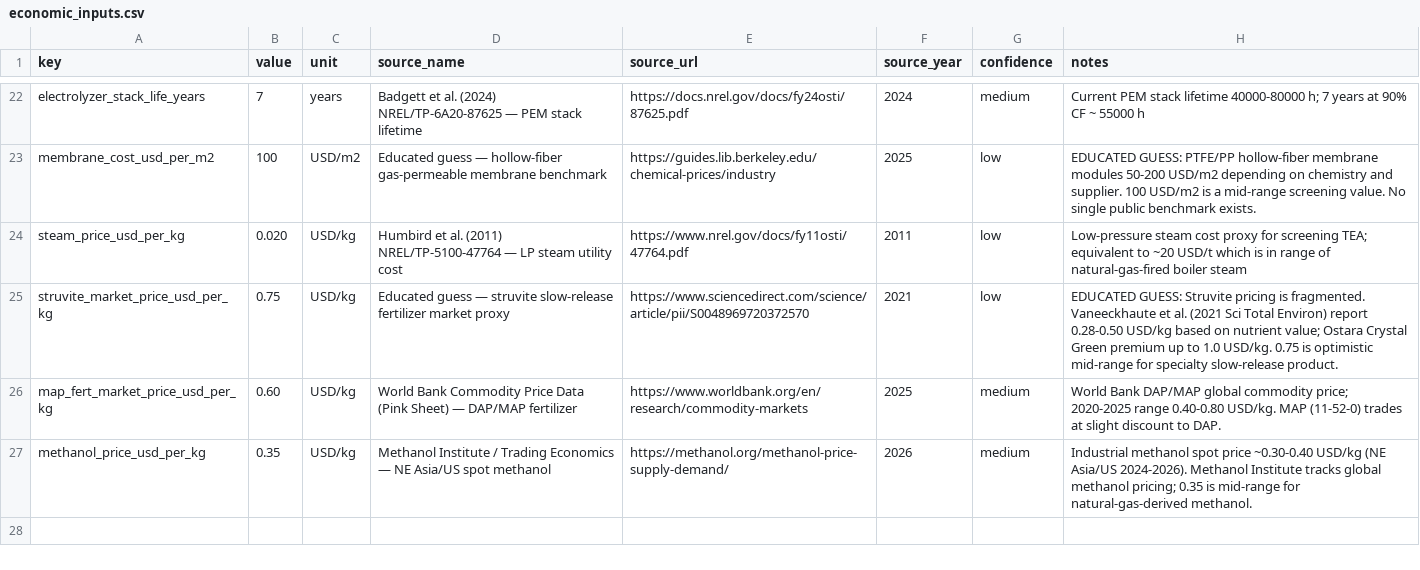
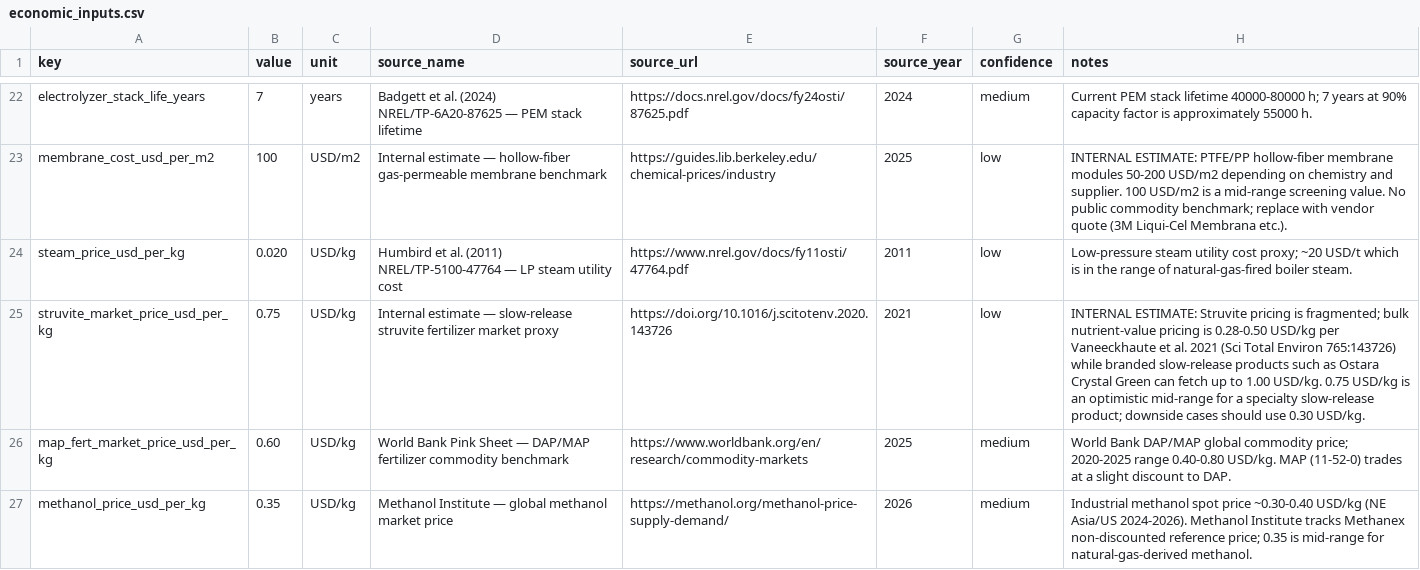
Before and after one commit to exponentbiotech/XanthoFormate, a CSV file: formate_biorefinery_model/data/economic_inputs.csv, drawn as a sheet; only a part is shown, gaps mark what is left out; the diff covers the shown part only; the diff names each change by its address in the sheet, - before the commit and + after, or states it on an @@ line.

```diff
--- a/formate_biorefinery_model/data/economic_inputs.csv
+++ b/formate_biorefinery_model/data/economic_inputs.csv
-H22 (notes): …at 90% CF ~ 55000 h
+H22 (notes): …at 90% capacity factor is approximately 55000 h.
-D23 (source_name): Educated guess — hollow-fiber…
+D23 (source_name): Internal estimate — hollow-fiber…
-H23 (notes): EDUCATED GUESS: PTFE/PP hollow-fiber membrane modules 50-200 USD/m2 depending on chemistry and supplier. 100 USD/m2 is a mid-range screening value. No single public benchmark exists.
+H23 (notes): INTERNAL ESTIMATE: PTFE/PP hollow-fiber membrane modules 50-200 USD/m2 depending on chemistry and supplier. 100 USD/m2 is a mid-range screening value. No public commodity benchmark; replace with vendor quote (3M Liqui-Cel Membrana etc.).
-H24 (notes): Low-pressure steam cost proxy for screening TEA; equivalent to ~20 USD/t which is in range of natural-gas-fired boiler steam
+H24 (notes): Low-pressure steam utility cost proxy; ~20 USD/t which is in the range of natural-gas-fired boiler steam.
-D25 (source_name): Educated guess — struvite slow-release fertilizer market…
+D25 (source_name): Internal estimate — slow-release struvite fertilizer market…
-E25 (source_url): https://www.sciencedirect.com/science/article/pii/S0048969720372570
+E25 (source_url): https://doi.org/10.1016/j.scitotenv.2020.143726
-H25 (notes): EDUCATED GUESS: Struvite pricing is fragmented. Vaneeckhaute et al. (2021 Sci Total Environ) report 0.28-0.50 USD/kg based on nutrient value; Ostara Crystal Green premium up to 1.0 USD/kg. 0.75 is optimistic mid-range for specialty slow-release product.
+H25 (notes): INTERNAL ESTIMATE: Struvite pricing is fragmented; bulk nutrient-value pricing is 0.28-0.50 USD/kg per Vaneeckhaute et al. 2021 (Sci Total Environ 765:143726) while branded slow-release products such as Ostara Crystal Green can fetch up to 1.00 USD/kg. 0.75 USD/kg is an optimistic mid-range for a specialty slow-release product; downside cases should use 0.30 USD/kg.
-D26 (source_name): World Bank Commodity Price Data (Pink Sheet) — DAP/MAP fertilizer
+D26 (source_name): World Bank Pink Sheet — DAP/MAP fertilizer commodity benchmark
-H26 (notes): …trades at slight discount…
+H26 (notes): …trades at a slight discount…
-D27 (source_name): Methanol Institute / Trading Economics — NE Asia/US spot methanol
+D27 (source_name): Methanol Institute — global methanol market price
-H27 (notes): …Institute tracks global methanol pricing; 0.35 is…
+H27 (notes): …Institute tracks Methanex non-discounted reference price; 0.35 is…
```
Also changed, not shown: 32 edited cells elsewhere in this file, formate_biorefinery_model/data/lca_factors.csv, formate_biorefinery_model/data/technology_inputs.csv.
